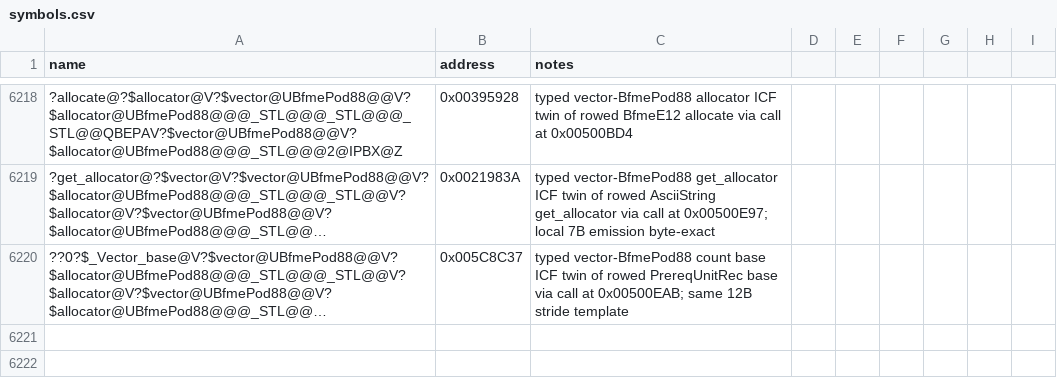
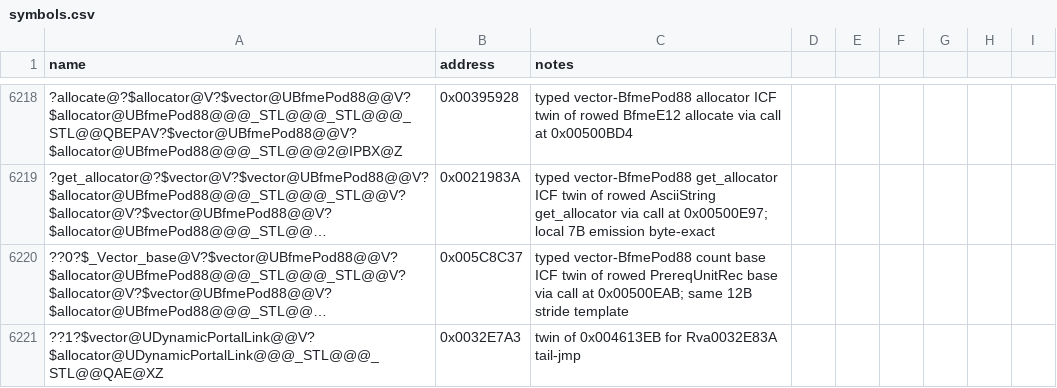
Before and after one commit to Cortys/Open-BFME-2, a CSV file: reverse/symbols.csv, drawn as a sheet; only a part is shown, gaps mark what is left out; long unchanged cells end in …; the diff names each change by its address in the sheet, - before the commit and + after, or states it on an @@ line.

Commit message:
Recover Rva0032E83A dtor 8B @0x0032E83A via vector tail-jmp plus4

```diff
--- a/reverse/symbols.csv
+++ b/reverse/symbols.csv
+row 6221: ??1?$vector@UDynamicPortalLink@@V?$allocator@UDynamicPortalLink@@@_STL@@@_STL@@QAE@XZ | 0x0032E7A3 | twin of 0x004613EB for Rva0032E83A tail-jmp
```
Also changed, not shown: 3 other files.
